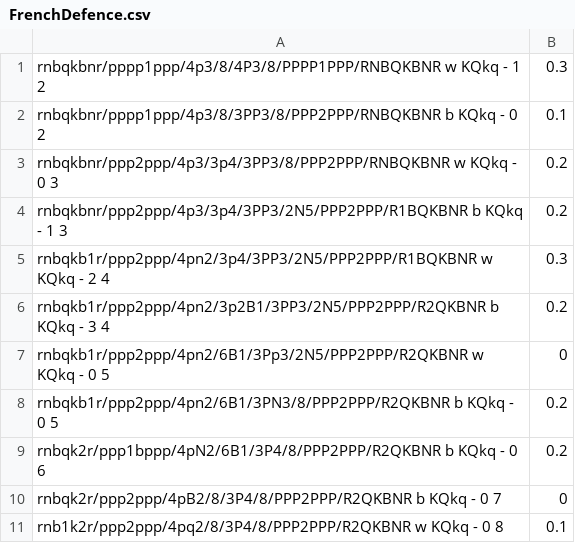
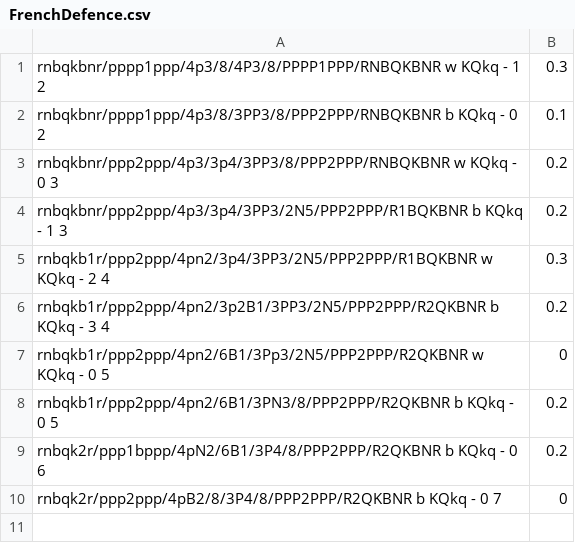
Before and after one commit to Data-Mining-Team-Boba/SemesterProject, a CSV file: defenseLabels/FrenchDefence.csv, drawn as a sheet; the diff names each change by its address in the sheet, - before the commit and + after, or states it on an @@ line.

```diff
--- a/defenseLabels/FrenchDefence.csv
+++ b/defenseLabels/FrenchDefence.csv
-row 11: rnb1k2r/ppp2ppp/4pq2/8/3P4/8/PPP2PPP/R2QKBNR w KQkq - 0 8 | 0.1
```
Also changed, not shown: attackLabels/HalloweenGambit.csv, defenseLabels/Caro-KannDefence.csv, 4 other files.
